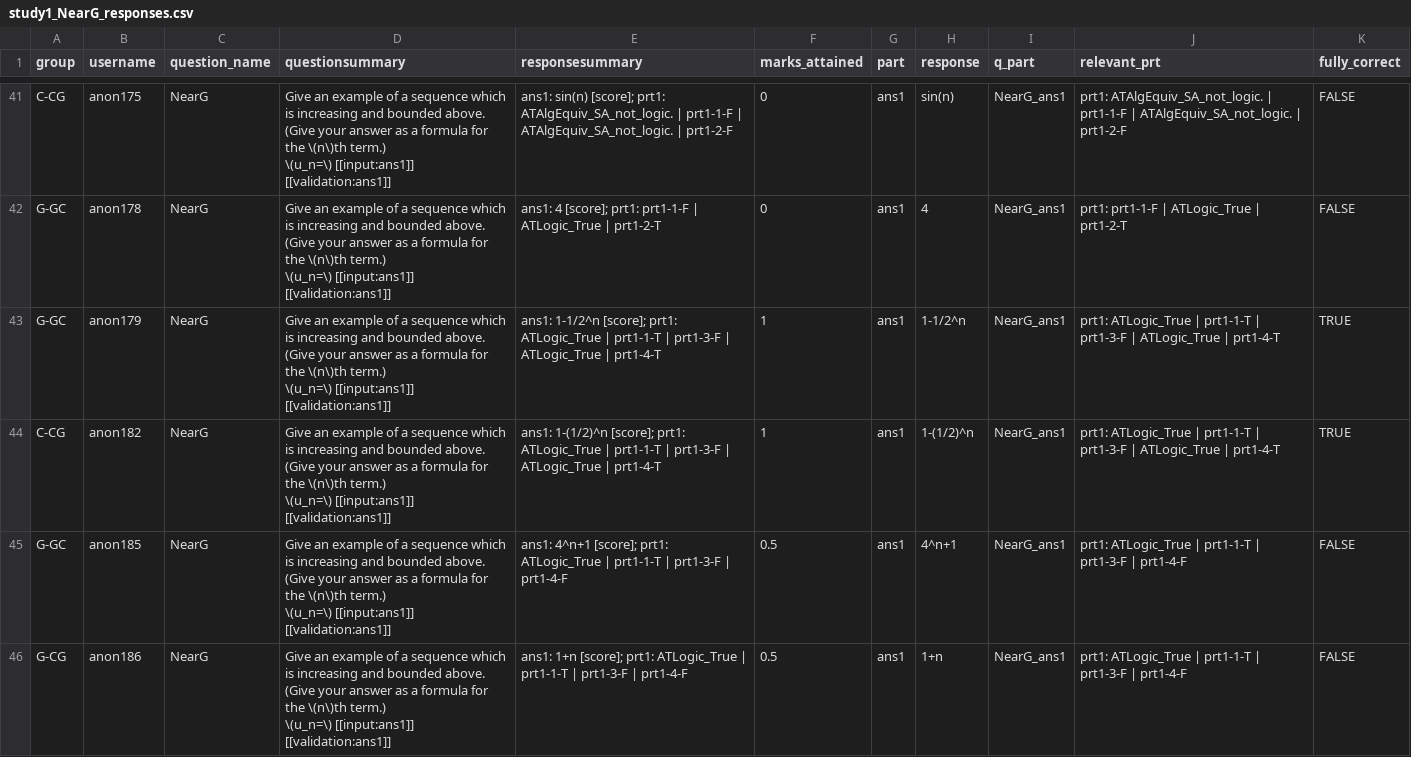
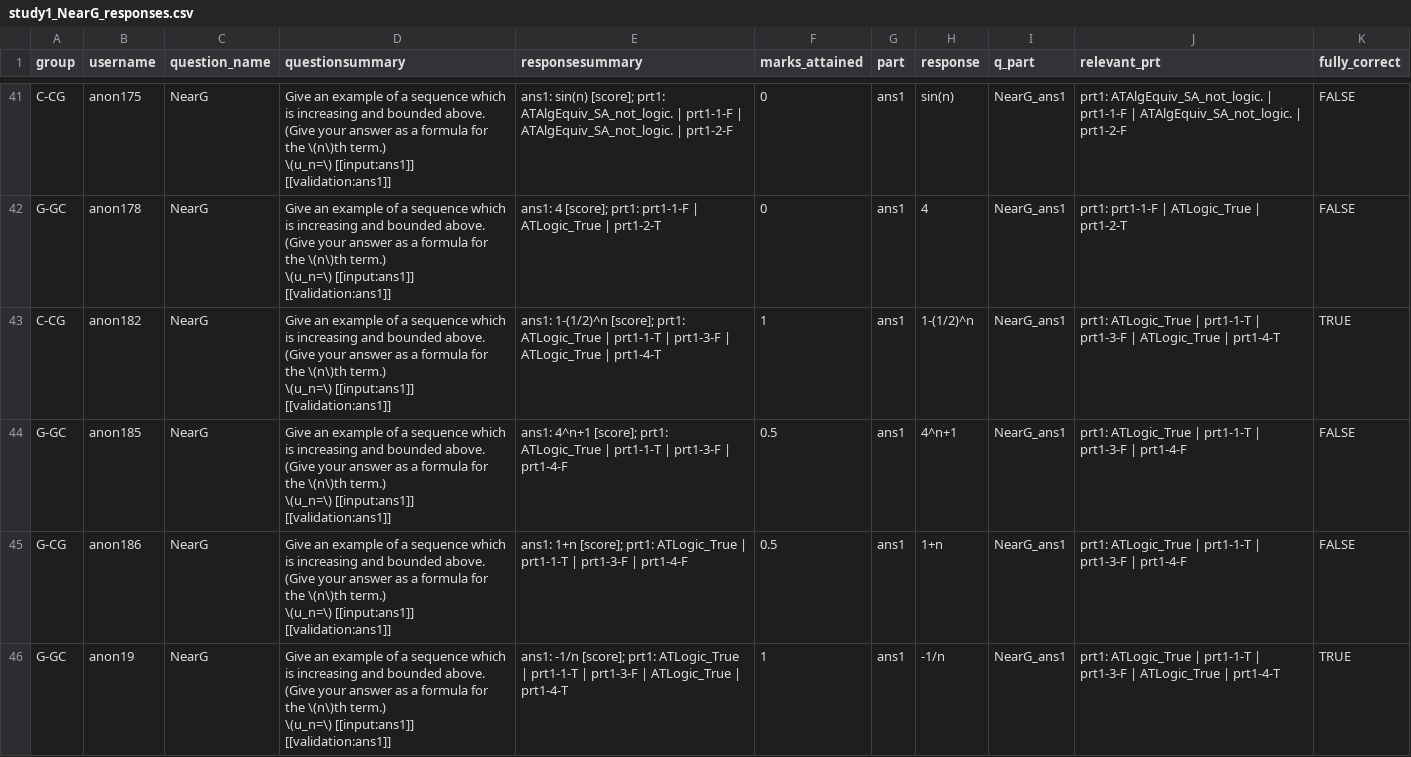
Before and after one commit to georgekinnear/example-generation-experiment, a CSV file: data-clean/study1_NearG_responses.csv, drawn as a sheet; only a part is shown, gaps mark what is left out; the shorter side is filled out with more unchanged rows; ↵ is a line break in a cell; the diff covers the shown part only; the diff names each change by its address in the sheet, - before the commit and + after, or states it on an @@ line.

```diff
--- a/data-clean/study1_NearG_responses.csv
+++ b/data-clean/study1_NearG_responses.csv
-row 43: G-GC | anon179 | NearG | Give an example of a sequence which is increasing and bounded above. ↵ (Give your answer as a formula for the \(n\)th term.) ↵ \(u_n=\) [[input:ans1]] [[validation:ans1]] | ans1: 1-1/2^n [score]; prt1: ATLogic_True | prt1-1-T | prt1-3-F | ATLogic_True | prt1-4-T | 1 | ans1 | 1-1/2^n | NearG_ans1 | prt1: ATLogic_True | prt1-1-T | prt1-3-F | ATLogic_True | prt1-4-T | TRUE
```
Also changed, not shown: 1 removed row elsewhere in this file, 4 other files.
